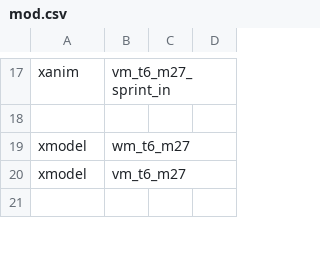
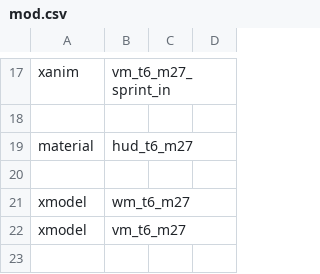
Before and after one commit to ManyAsset/manyasset-iw3-raw-backup, a CSV file: weapons/Assault Rifles/BO2_m27/mod.csv, drawn as a sheet; only a part is shown, gaps mark what is left out; the diff names each change by its address in the sheet, - before the commit and + after, or states it on an @@ line.

```diff
--- a/weapons/Assault Rifles/BO2_m27/mod.csv
+++ b/weapons/Assault Rifles/BO2_m27/mod.csv
+row 19: material | hud_t6_m27
+row 20: (empty)
```
Also changed, not shown: 6 other files.
